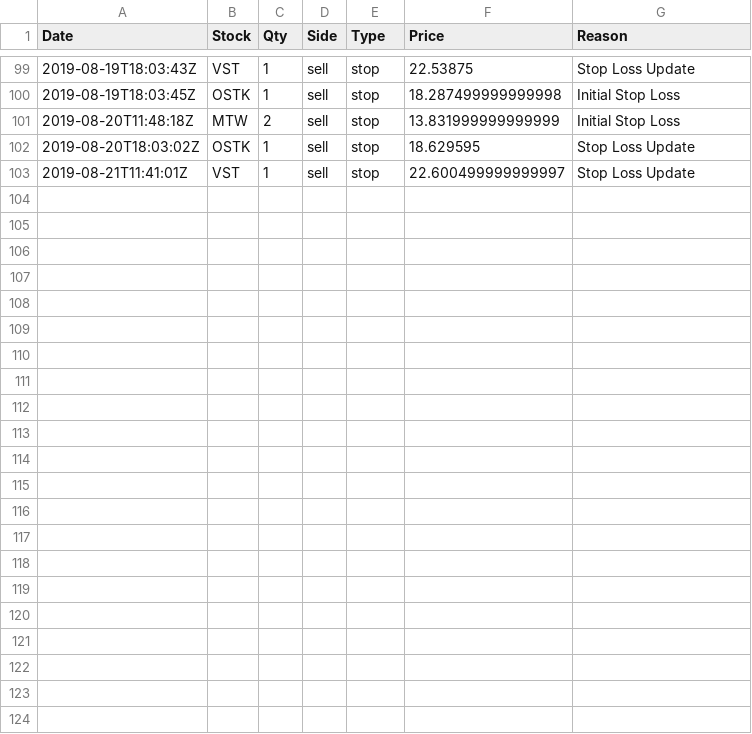
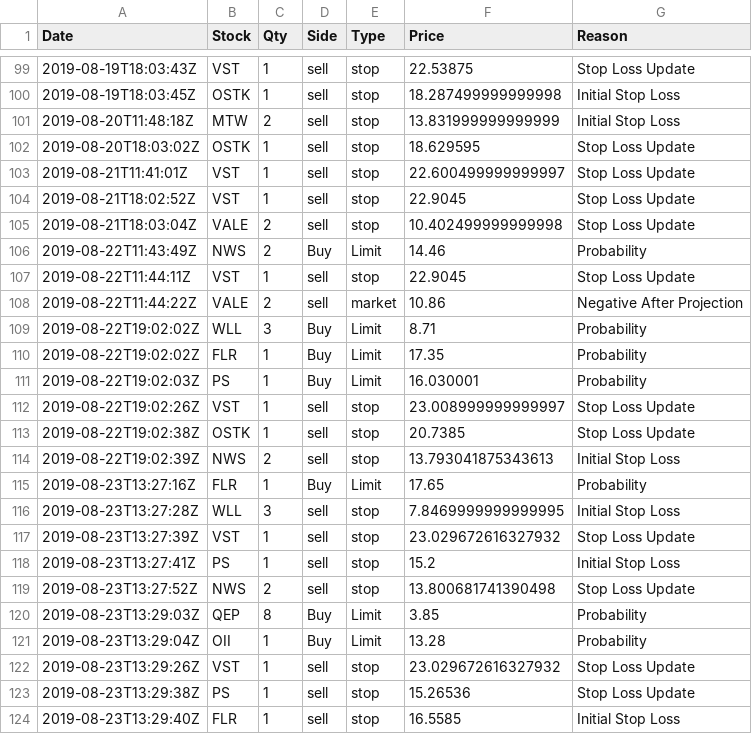
Before and after one commit to webclinic017/Stock-Strategy-Exploration, a CSV file: Data/Decison Tracking/Live Choices.csv, drawn as a sheet; only a part is shown, gaps mark what is left out.

Commit message:
Itterating until market begins to pick back up

```diff
--- a/Data/Decison Tracking/Live Choices.csv
+++ b/Data/Decison Tracking/Live Choices.csv
@@ -103 +103,22 @@ Date,Stock,Qty,Side,Type,Price,Reason
 2019-08-21T11:41:01Z,VST,1,sell,stop,22.600499999999997,Stop Loss Update
+2019-08-21T18:02:52Z,VST,1,sell,stop,22.9045,Stop Loss Update
+2019-08-21T18:03:04Z,VALE,2,sell,stop,10.402499999999998,Stop Loss Update
+2019-08-22T11:43:49Z,NWS,2,Buy,Limit,14.46,Probability
+2019-08-22T11:44:11Z,VST,1,sell,stop,22.9045,Stop Loss Update
+2019-08-22T11:44:22Z,VALE,2,sell,market,10.86,Negative After Projection
+2019-08-22T19:02:02Z,WLL,3,Buy,Limit,8.71,Probability
+2019-08-22T19:02:02Z,FLR,1,Buy,Limit,17.35,Probability
+2019-08-22T19:02:03Z,PS,1,Buy,Limit,16.030001,Probability
+2019-08-22T19:02:26Z,VST,1,sell,stop,23.008999999999997,Stop Loss Update
+2019-08-22T19:02:38Z,OSTK,1,sell,stop,20.7385,Stop Loss Update
+2019-08-22T19:02:39Z,NWS,2,sell,stop,13.793041875343613,Initial Stop Loss
+2019-08-23T13:27:16Z,FLR,1,Buy,Limit,17.65,Probability
+2019-08-23T13:27:28Z,WLL,3,sell,stop,7.8469999999999995,Initial Stop Loss
+2019-08-23T13:27:39Z,VST,1,sell,stop,23.029672616327932,Stop Loss Update
+2019-08-23T13:27:41Z,PS,1,sell,stop,15.2,Initial Stop Loss
+2019-08-23T13:27:52Z,NWS,2,sell,stop,13.800681741390498,Stop Loss Update
+2019-08-23T13:29:03Z,QEP,8,Buy,Limit,3.85,Probability
+2019-08-23T13:29:04Z,OII,1,Buy,Limit,13.28,Probability
+2019-08-23T13:29:26Z,VST,1,sell,stop,23.029672616327932,Stop Loss Update
+2019-08-23T13:29:38Z,PS,1,sell,stop,15.26536,Stop Loss Update
+2019-08-23T13:29:40Z,FLR,1,sell,stop,16.5585,Initial Stop Loss
```
Also changed, not shown: 7 other files.
